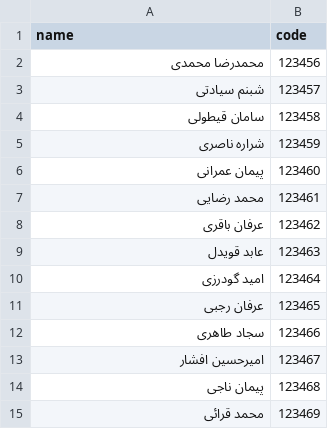
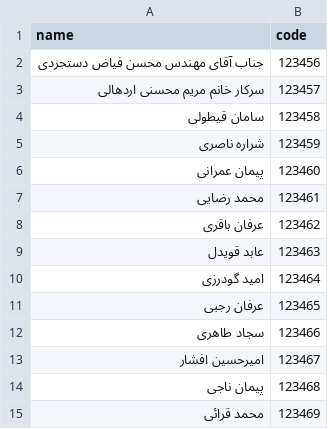
Before and after one commit to Malekpour99/QR_Generator, a CSV file: list.csv, drawn as a sheet.

Commit message:
fix: pdf_generator - handling long names
Added condition for handling long names when generating PDF files to reduce their font size

```diff
--- a/list.csv
+++ b/list.csv
@@ -1,4 +1,4 @@
 name,code
-محمدرضا محمدی,123456
-شبنم سیادتی,123457
+جناب آقای مهندس محسن فیاض دستجردی,123456
+سرکار خانم مریم محسنی اردهالی,123457
 سامان قیطولی,123458
```
Also changed, not shown: 2 other files.
